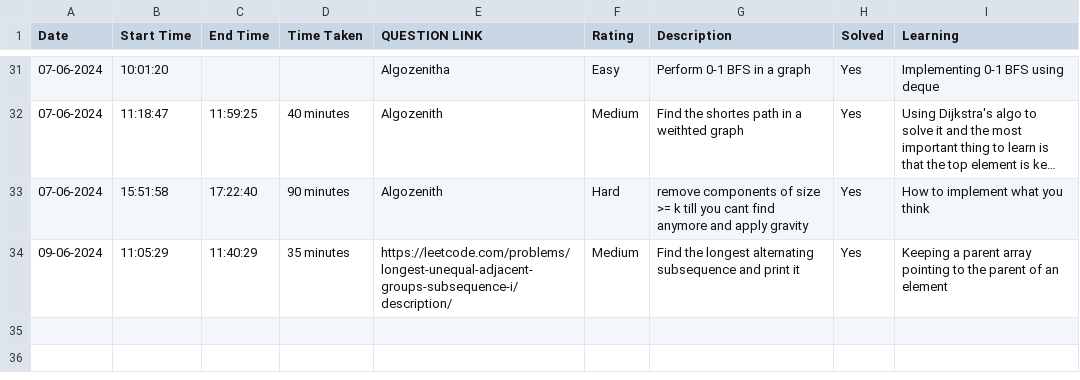
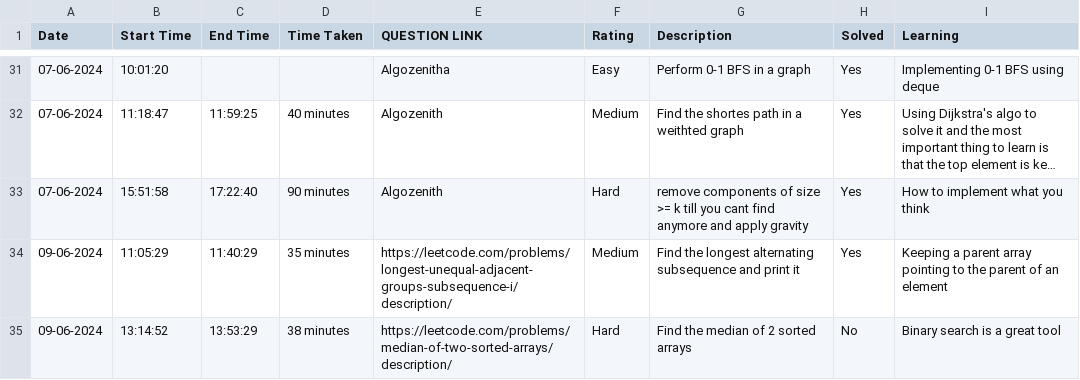
Before and after one commit to ENAMINE1/CP-JOURNEY, a CSV file: HISTORY/2024-06.csv, drawn as a sheet; only a part is shown, gaps mark what is left out; long unchanged cells end in ….

```diff
--- a/HISTORY/2024-06.csv
+++ b/HISTORY/2024-06.csv
@@ -34 +34,2 @@ Date,Start Time,End Time,Time Taken,QUESTION LINK,Rating,Description,Solved,Lear
 09-06-2024,11:05:29,11:40:29,35 minutes,https://leetcode.com/problems/longest-unequal-adjacent-groups-subsequence-i/description/,Medium,Find the longest alternating subsequence and print it,Yes,Keeping a parent array pointing to the parent of an element
+09-06-2024,13:14:52,13:53:29,38 minutes,https://leetcode.com/problems/median-of-two-sorted-arrays/description/,Hard,Find the median of 2 sorted arrays,No,Binary search is a great tool
```
Also changed, not shown: 1 other file.
